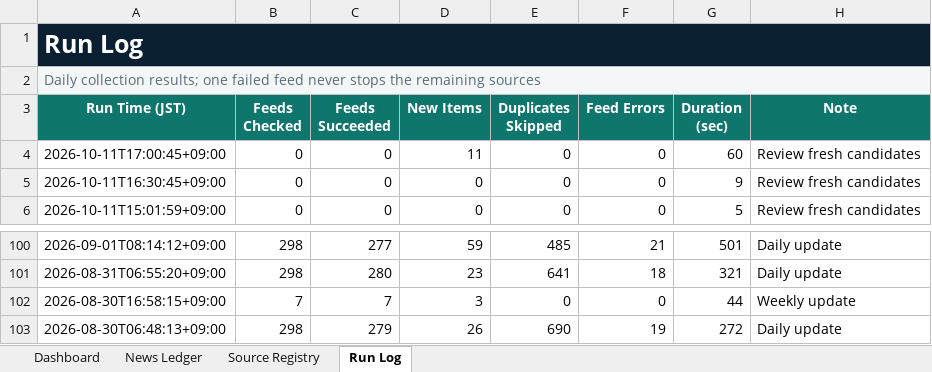
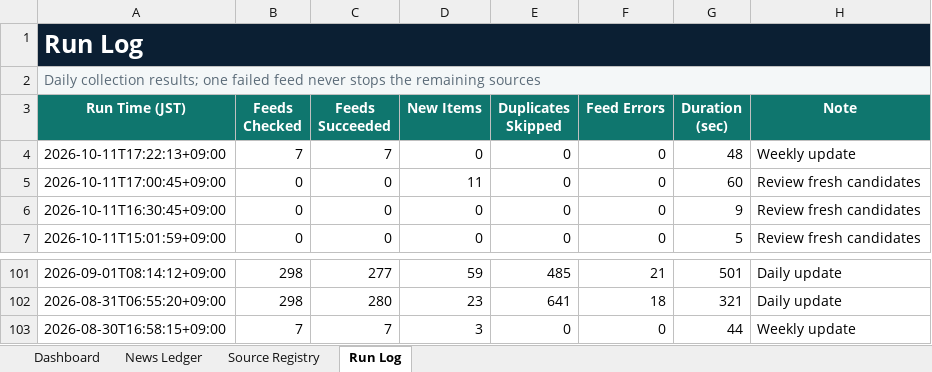
Before and after one commit to yagiharuka/innovation-news, an Excel workbook: docs/innovation_news_ledger.xlsx, sheet Run Log, drawn as a sheet; only a part is shown, gaps mark what is left out; values as stored, in another font and other column widths than the file's, no borders; table styles not drawn; removed rows and columns are numbered as before the commit, all else as after; the diff names each change by its address in the sheet, - before the commit and + after, or states it on an @@ line.

```diff
--- a/docs/innovation_news_ledger.xlsx (sheet Run Log)
+++ b/docs/innovation_news_ledger.xlsx (sheet Run Log)
+row 4: 2026-10-11T17:22:13+09:00 | 7 | 7 | 0 | 0 | 0 | 48 | Weekly update
-row 103: 2026-08-30T06:48:13+09:00 | 298 | 279 | 26 | 690 | 19 | 272 | Daily update
```
Also changed, not shown: sheet News Ledger, sheet Dashboard, 12 other files.
